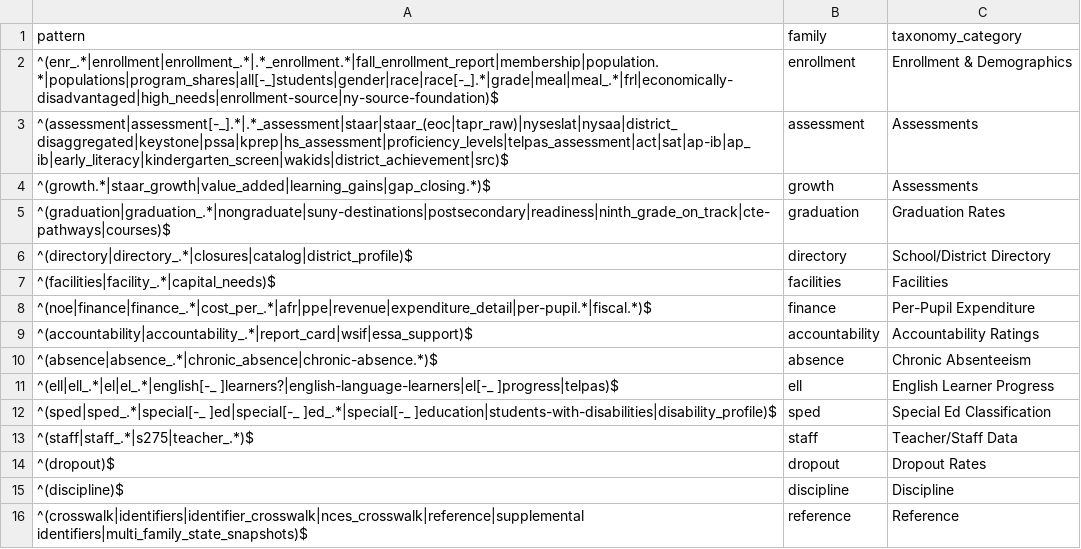
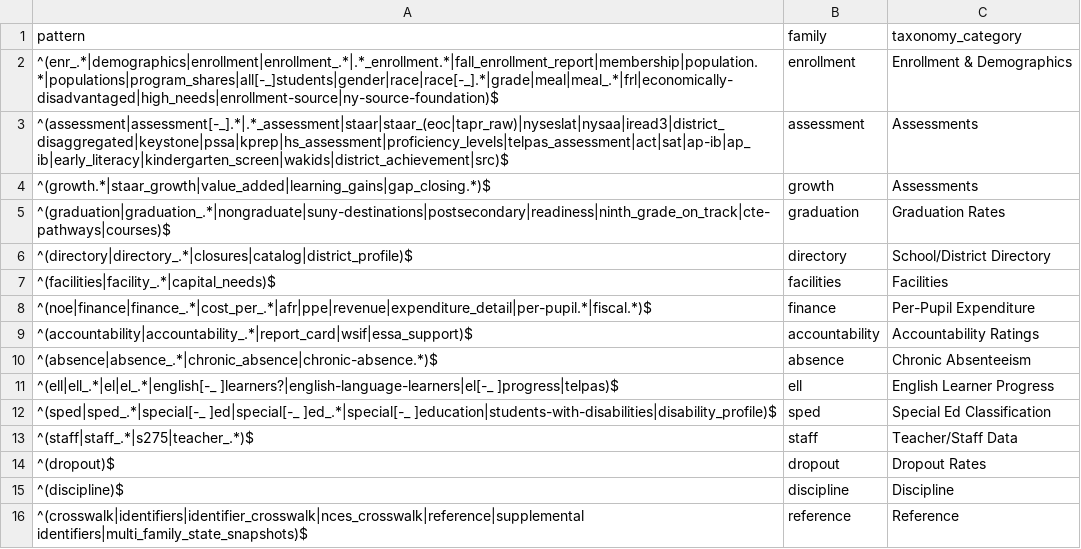
Before and after one commit to almartin82/njschooldata, a CSV file: inst/registry/families.csv, drawn as a sheet.

Commit message:
Available years: declare ell, sped, sped_by_grade, graduation_count, graduation_6yr, assessment_access, state_aid, essa_chronic_absence
Claimed years read from the registry entry each fetcher's own guard reads
(all live; probed each claimed year plus one either side with one R process).
Counts from get_available_years(): ell 21, sped 11, sped_by_grade 5,
graduation_count 14, graduation_6yr 5, assessment_access 4, state_aid 9,
essa_chronic_absence 6. Registry: 13 sources, 140 served cells, 1 gap;
.registry_violations() = 0, test-data-registry.R passes,
check-data-registry.py --package njschooldata passes. fetch_tges left out
(returns a list of tables). Re-copied families.csv from the contract.

```diff
--- a/inst/registry/families.csv
+++ b/inst/registry/families.csv
@@ -1,4 +1,4 @@
 pattern,family,taxonomy_category
-^(enr_.*|enrollment|enrollment_.*|.*_enrollment.*|fall_enrollment_report|membership|population.*|populations|program_shares|all[-_]students|gender|race|race[-_].*|grade|meal|meal_.*|frl|economically-disadvantaged|high_needs|enrollment-source|ny-source-foundation)$,enrollment,Enrollment & Demographics
-^(assessment|assessment[-_].*|.*_assessment|staar|staar_(eoc|tapr_raw)|nyseslat|nysaa|district_disaggregated|keystone|pssa|kprep|hs_assessment|proficiency_levels|telpas_assessment|act|sat|ap-ib|ap_ib|early_literacy|kindergarten_screen|wakids|district_achievement|src)$,assessment,Assessments
+^(enr_.*|demographics|enrollment|enrollment_.*|.*_enrollment.*|fall_enrollment_report|membership|population.*|populations|program_shares|all[-_]students|gender|race|race[-_].*|grade|meal|meal_.*|frl|economically-disadvantaged|high_needs|enrollment-source|ny-source-foundation)$,enrollment,Enrollment & Demographics
+^(assessment|assessment[-_].*|.*_assessment|staar|staar_(eoc|tapr_raw)|nyseslat|nysaa|iread3|district_disaggregated|keystone|pssa|kprep|hs_assessment|proficiency_levels|telpas_assessment|act|sat|ap-ib|ap_ib|early_literacy|kindergarten_screen|wakids|district_achievement|src)$,assessment,Assessments
 ^(growth.*|staar_growth|value_added|learning_gains|gap_closing.*)$,growth,Assessments
```
Also changed, not shown: inst/registry/sources.csv, 2 other files.
